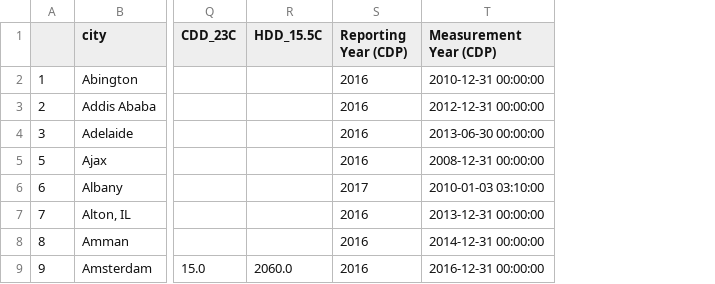
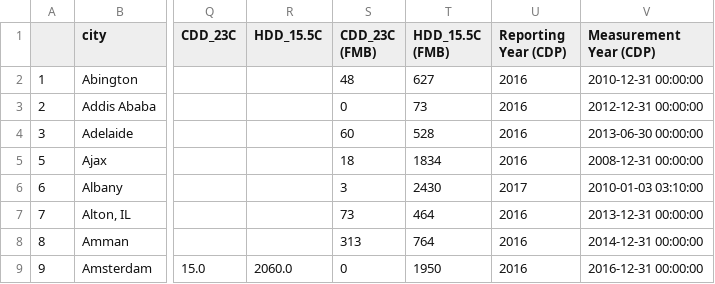
Before and after one commit to KatiRG/cityBeta, a TSV file: data/cityApp_attributes.tsv, drawn as a sheet; only a part is shown, gaps mark what is left out; the diff names each change by its address in the sheet, - before the commit and + after, or states it on an @@ line.

Commit message:
added FMB climate indices to tsv dataset

```diff
--- a/data/cityApp_attributes.tsv
+++ b/data/cityApp_attributes.tsv
+column S (CDD_23C (FMB)), rows 2-9: 48 | 0 | 60 | 18 | 3 | 73 | 313 | 0
+column T (HDD_15.5C (FMB)), rows 2-9: 627 | 73 | 528 | 1834 | 2430 | 464 | 764 | 1950
```
Also changed, not shown: 3 other files.
